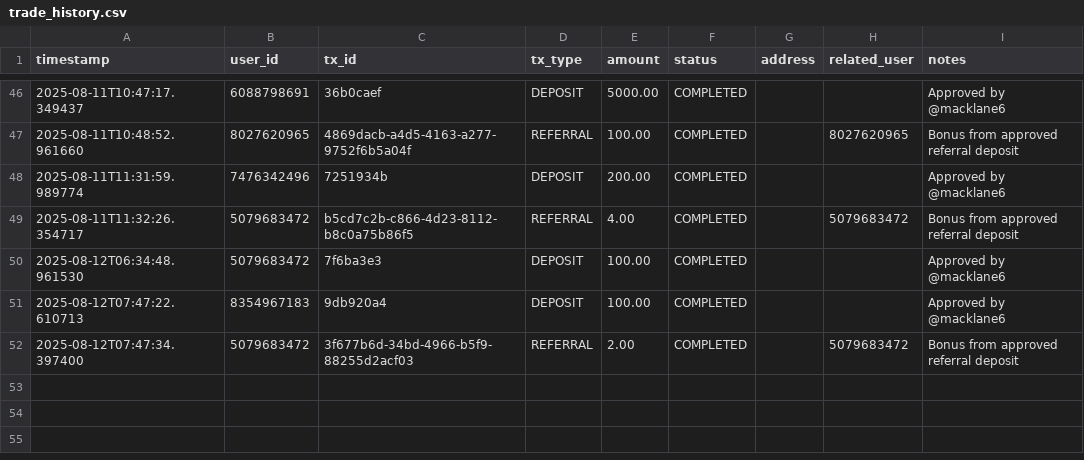
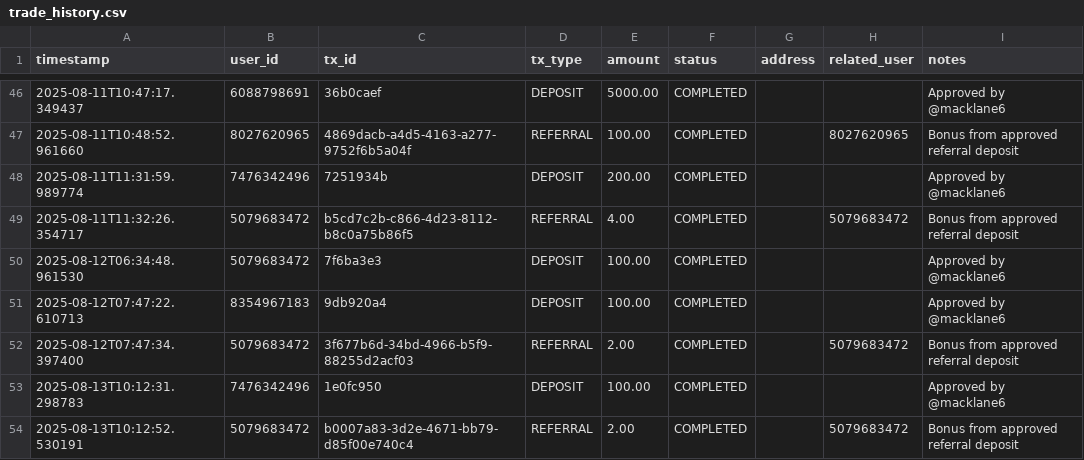
Before and after one commit to KyleMacklane/cryptotrader, a CSV file: trade_history.csv, drawn as a sheet; only a part is shown, gaps mark what is left out; the diff names each change by its address in the sheet, - before the commit and + after, or states it on an @@ line.

```diff
--- a/trade_history.csv
+++ b/trade_history.csv
+row 53: 2025-08-13T10:12:31.298783 | 7476342496 | 1e0fc950 | DEPOSIT | 100.00 | COMPLETED |  |  | Approved by @macklane6
+row 54: 2025-08-13T10:12:52.530191 | 5079683472 | b0007a83-3d2e-4671-bb79-d85f00e740c4 | REFERRAL | 2.00 | COMPLETED |  | 5079683472 | Bonus from approved referral deposit
```
Also changed, not shown: accounts.csv, 4 other files.
